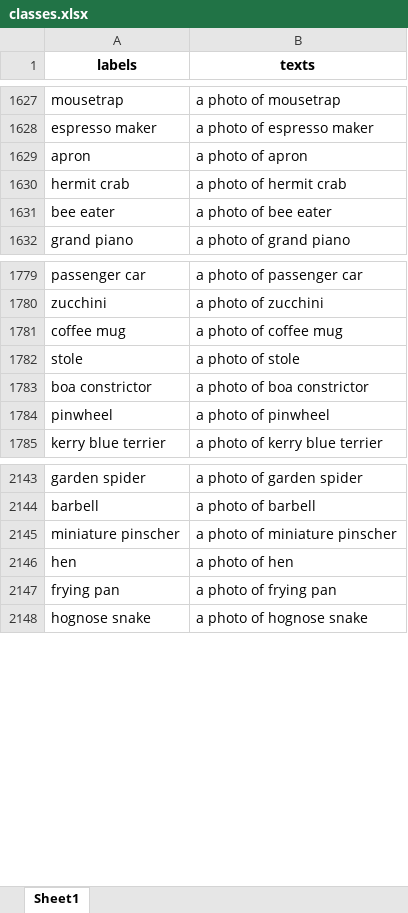
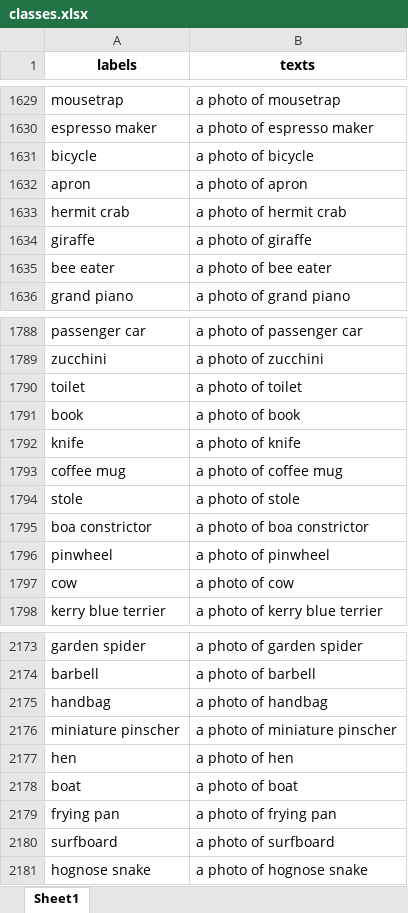
Before and after one commit to anagar20/application, an Excel workbook: classes.xlsx, sheet Sheet1, drawn as a sheet; only a part is shown, gaps mark what is left out; values as stored, in another font and other column widths than the file's, no borders; the diff covers the shown part only; the diff names each change by its address in the sheet, - before the commit and + after, or states it on an @@ line.

Commit message:
Add files via upload

```diff
--- a/classes.xlsx (sheet Sheet1)
+++ b/classes.xlsx (sheet Sheet1)
+row 1631: bicycle | a photo of bicycle
+row 1634: giraffe | a photo of giraffe
+row 1790: toilet | a photo of toilet
+row 1791: book | a photo of book
+row 1792: knife | a photo of knife
+row 1797: cow | a photo of cow
+row 2175: handbag | a photo of handbag
+row 2178: boat | a photo of boat
+row 2180: surfboard | a photo of surfboard
```
Also changed, not shown: 42 added rows elsewhere in this sheet.
